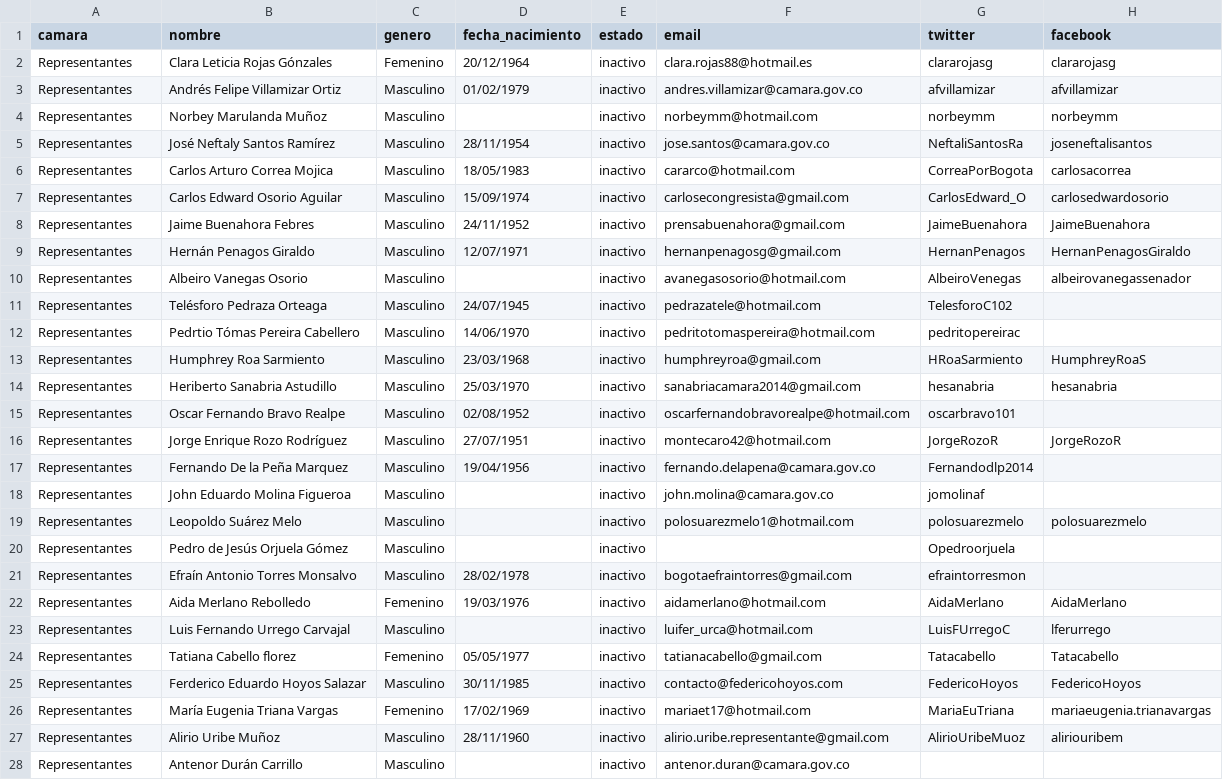
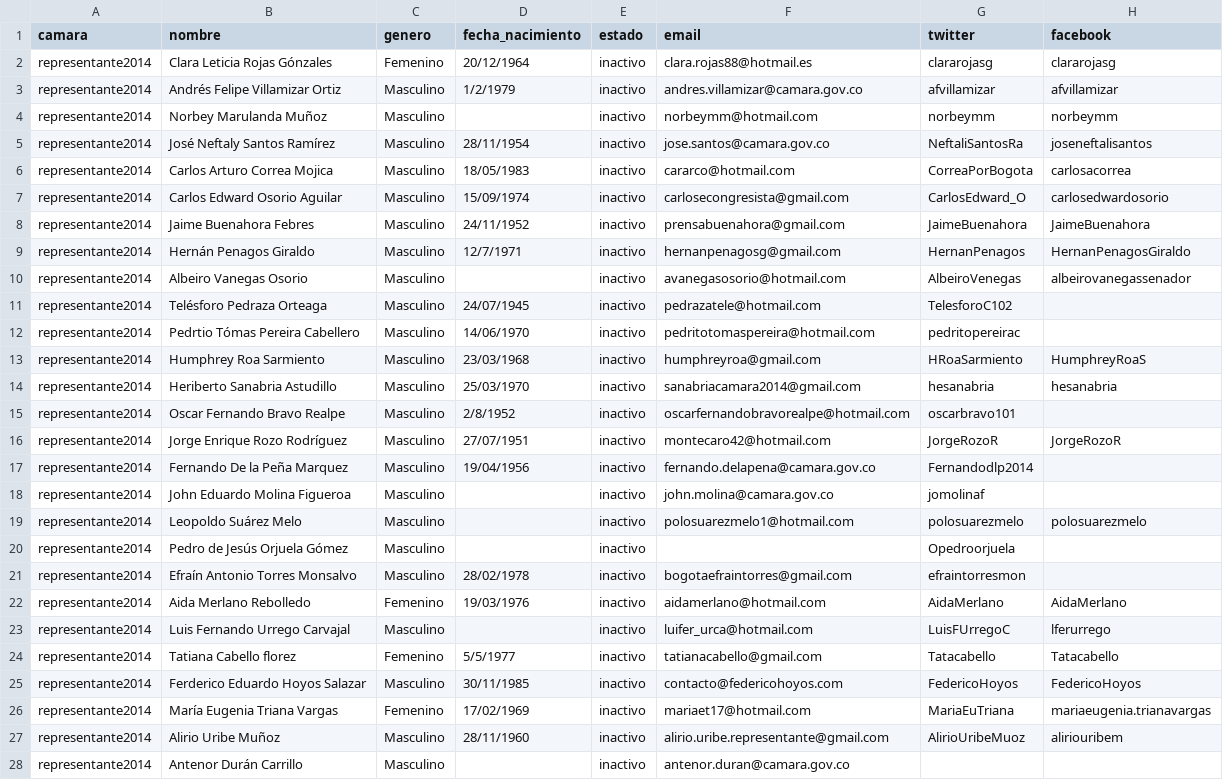
Before and after one commit to lruizpandaid/csv-colombia, a CSV file: camara_2014-2018.csv, drawn as a sheet; only a part is shown; the diff covers the shown part only; the diff names each change by its address in the sheet, - before the commit and + after, or states it on an @@ line.

```diff
--- a/camara_2014-2018.csv
+++ b/camara_2014-2018.csv
-A2:A28 (camara): Representantes
+A2:A28 (camara): representante2014
-D3 (fecha_nacimiento): 01/02/1979
+D3 (fecha_nacimiento): 1/2/1979
-D9 (fecha_nacimiento): 12/07/1971
+D9 (fecha_nacimiento): 12/7/1971
-D15 (fecha_nacimiento): 02/08/1952
+D15 (fecha_nacimiento): 2/8/1952
-D24 (fecha_nacimiento): 05/05/1977
+D24 (fecha_nacimiento): 5/5/1977
```
Also changed, not shown: 76 edited cells elsewhere in this file, senado_2014-2018.csv, 2 other files.
